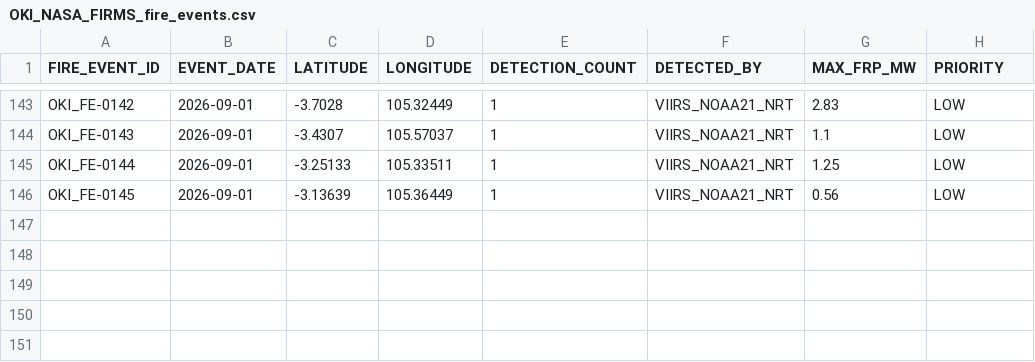
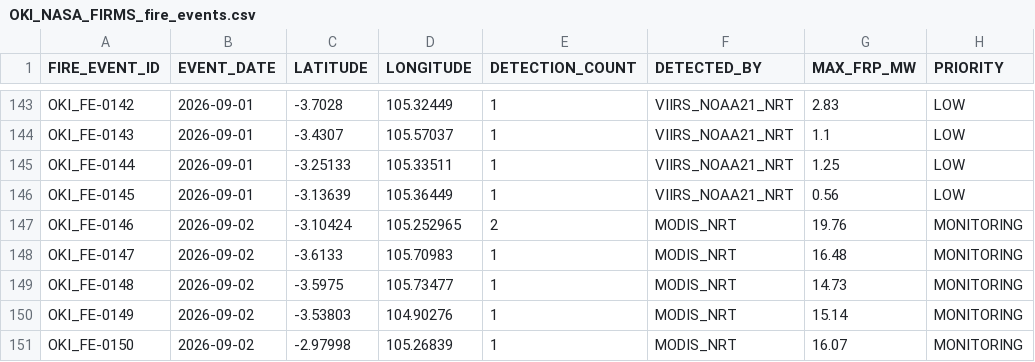
Before and after one commit to Indrmlnaa/Fire_Monitoring, a CSV file: data/v2/processed/OKI_NASA_FIRMS_fire_events.csv, drawn as a sheet; only a part is shown, gaps mark what is left out.

```diff
--- a/data/v2/processed/OKI_NASA_FIRMS_fire_events.csv
+++ b/data/v2/processed/OKI_NASA_FIRMS_fire_events.csv
@@ -146 +146,6 @@ OKI_FE-0144,2026-09-01,-3.25133,105.33511,1,VIIRS_NOAA21_NRT,1.25,LOW
 OKI_FE-0145,2026-09-01,-3.13639,105.36449,1,VIIRS_NOAA21_NRT,0.56,LOW
+OKI_FE-0146,2026-09-02,-3.10424,105.252965,2,MODIS_NRT,19.76,MONITORING
+OKI_FE-0147,2026-09-02,-3.6133,105.70983,1,MODIS_NRT,16.48,MONITORING
+OKI_FE-0148,2026-09-02,-3.5975,105.73477,1,MODIS_NRT,14.73,MONITORING
+OKI_FE-0149,2026-09-02,-3.53803,104.90276,1,MODIS_NRT,15.14,MONITORING
+OKI_FE-0150,2026-09-02,-2.97998,105.26839,1,MODIS_NRT,16.07,MONITORING
```
Also changed, not shown: data/v2/processed/OKI_NASA_FIRMS_spatial_analysis.csv, data/v2/processed/OKI_fire_events_rainfall.csv.
